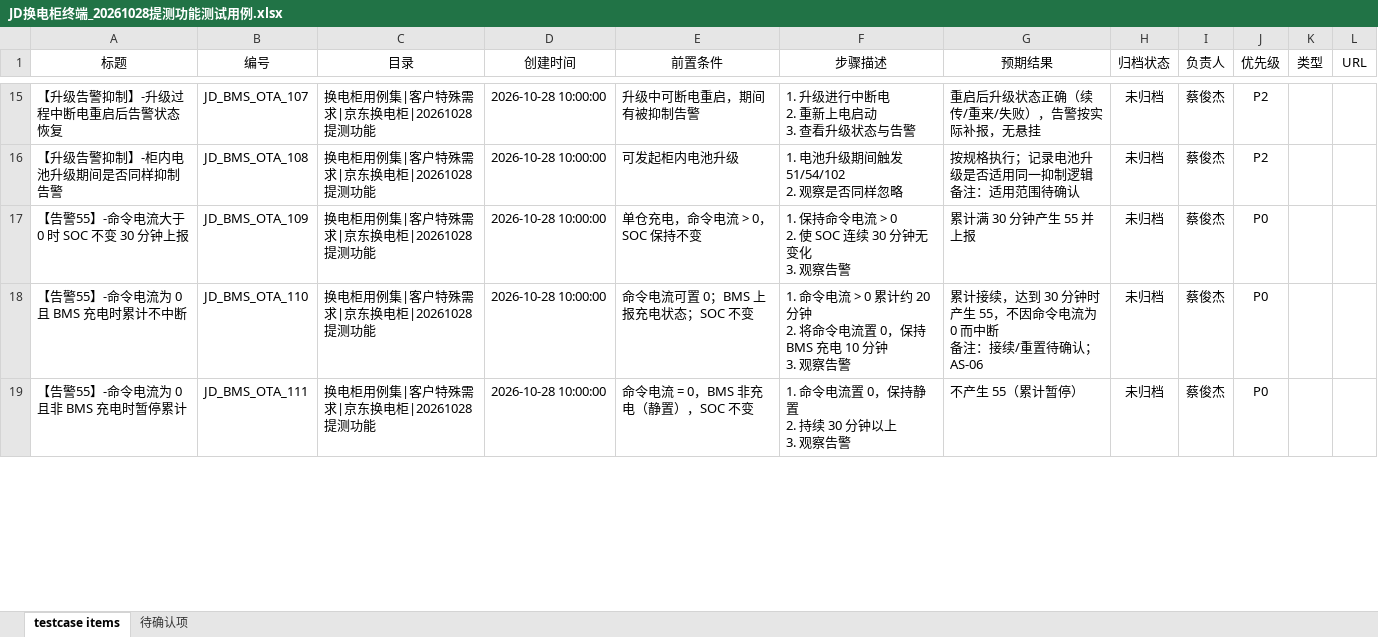
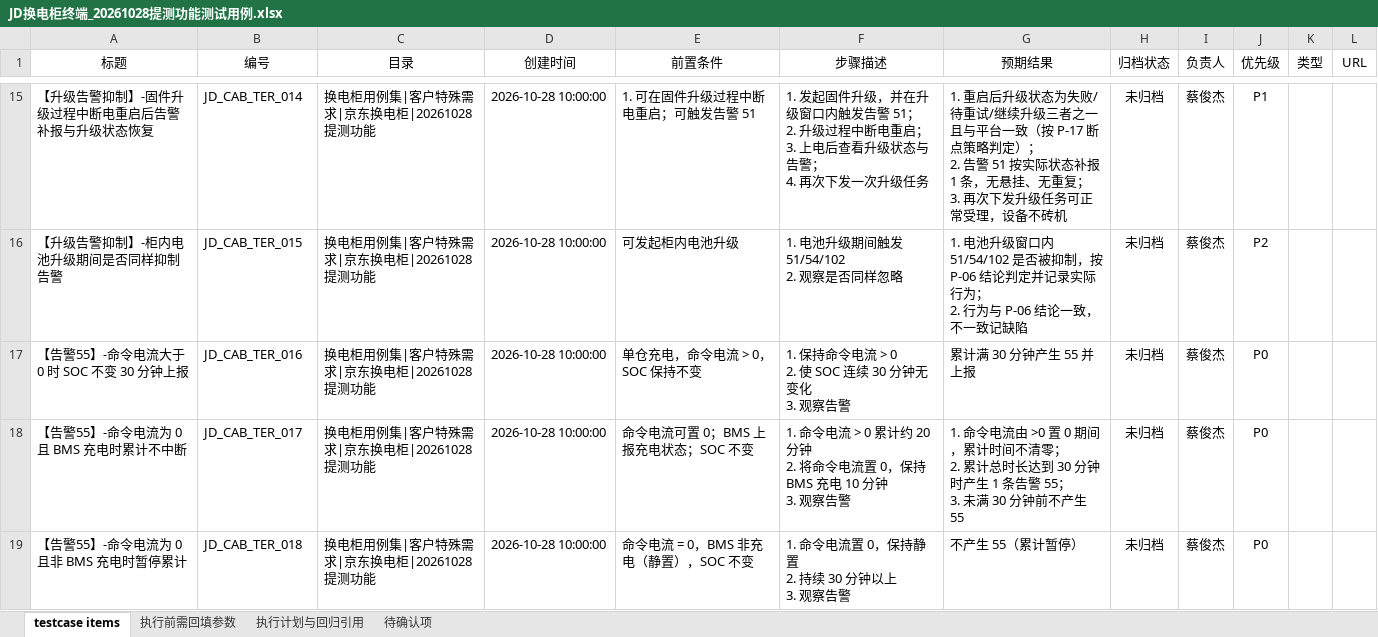
Before and after one commit to fsavsv/test01, an Excel workbook: JD换电柜终端_20261028提测功能测试用例.xlsx, sheet testcase items, drawn as a sheet; only a part is shown, gaps mark what is left out; values as stored, in another font and other column widths than the file's, no borders; charts and pictures not drawn; ↵ is a line break in a cell; the diff covers the shown part only; the diff names each change by its address in the sheet, - before the commit and + after, or states it on an @@ line.

```diff
--- a/JD换电柜终端_20261028提测功能测试用例.xlsx (sheet testcase items)
+++ b/JD换电柜终端_20261028提测功能测试用例.xlsx (sheet testcase items)
+sheet tab: 执行前需回填参数
+sheet tab: 执行计划与回归引用
-A15 (标题): 【升级告警抑制】-升级过程中断电重启后告警状态恢复
+A15 (标题): 【升级告警抑制】-固件升级过程中断电重启后告警补报与升级状态恢复
-B15 (编号): JD_BMS_OTA_107
+B15 (编号): JD_CAB_TER_014
-E15 (前置条件): 升级中可断电重启，期间有被抑制告警
+E15 (前置条件): 1. 可在固件升级过程中断电重启；可触发告警 51
-F15 (步骤描述): 1. 升级进行中断电 ↵ 2. 重新上电启动 ↵ 3. 查看升级状态与告警
+F15 (步骤描述): 1. 发起固件升级，并在升级窗口内触发告警 51； ↵ 2. 升级过程中断电重启； ↵ 3. 上电后查看升级状态与告警； ↵ 4. 再次下发一次升级任务
-G15 (预期结果): 重启后升级状态正确（续传/重来/失败），告警按实际补报，无悬挂
+G15 (预期结果): 1. 重启后升级状态为失败/待重试/继续升级三者之一且与平台一致（按 P-17 断点策略判定）； ↵ 2. 告警 51 按实际状态补报 1 条，无悬挂、无重复； ↵ 3. 再次下发升级任务可正常受理，设备不砖机
-J15 (优先级): P2
+J15 (优先级): P1
-B16 (编号): JD_BMS_OTA_108
+B16 (编号): JD_CAB_TER_015
-G16 (预期结果): 按规格执行；记录电池升级是否适用同一抑制逻辑 ↵ 备注：适用范围待确认
+G16 (预期结果): 1. 电池升级窗口内 51/54/102 是否被抑制，按 P-06 结论判定并记录实际行为； ↵ 2. 行为与 P-06 结论一致，不一致记缺陷
-B17 (编号): JD_BMS_OTA_109
+B17 (编号): JD_CAB_TER_016
-B18 (编号): JD_BMS_OTA_110
+B18 (编号): JD_CAB_TER_017
-G18 (预期结果): 累计接续，达到 30 分钟时产生 55，不因命令电流为 0 而中断 ↵ 备注：接续/重置待确认；AS-06
+G18 (预期结果): 1. 命令电流由 >0 置 0 期间，累计时间不清零； ↵ 2. 累计总时长达到 30 分钟时产生 1 条告警 55； ↵ 3. 未满 30 分钟前不产生 55
-B19 (编号): JD_BMS_OTA_111
+B19 (编号): JD_CAB_TER_018
```
Also changed, not shown: 10 added rows, 2 removed rows and 131 edited cells elsewhere in this sheet, sheet 待确认项, charts or pictures.
